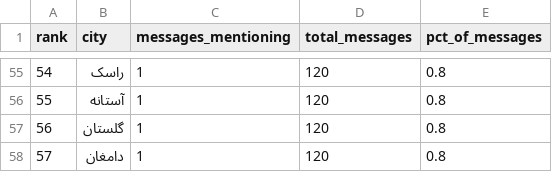
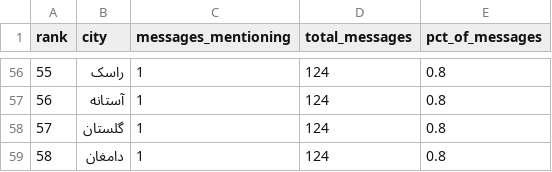
Before and after one commit to Baggiest/ZADAN, a CSV file: counts.csv, drawn as a sheet; only a part is shown, gaps mark what is left out; addresses are those after the commit; the diff covers the shown part only; the diff names each change by its address in the sheet, - before the commit and + after, or states it on an @@ line.

```diff
--- a/counts.csv
+++ b/counts.csv
@@ column A (rank) renumbered from row 12 down @@
-D56:D59 (total_messages): 120
+D56:D59 (total_messages): 124
```
Also changed, not shown: 7 added rows, 6 removed rows and 69 edited cells elsewhere in this file, public/sample/counts-24h.csv, public/sample/counts-48h.csv, 2 other files.
